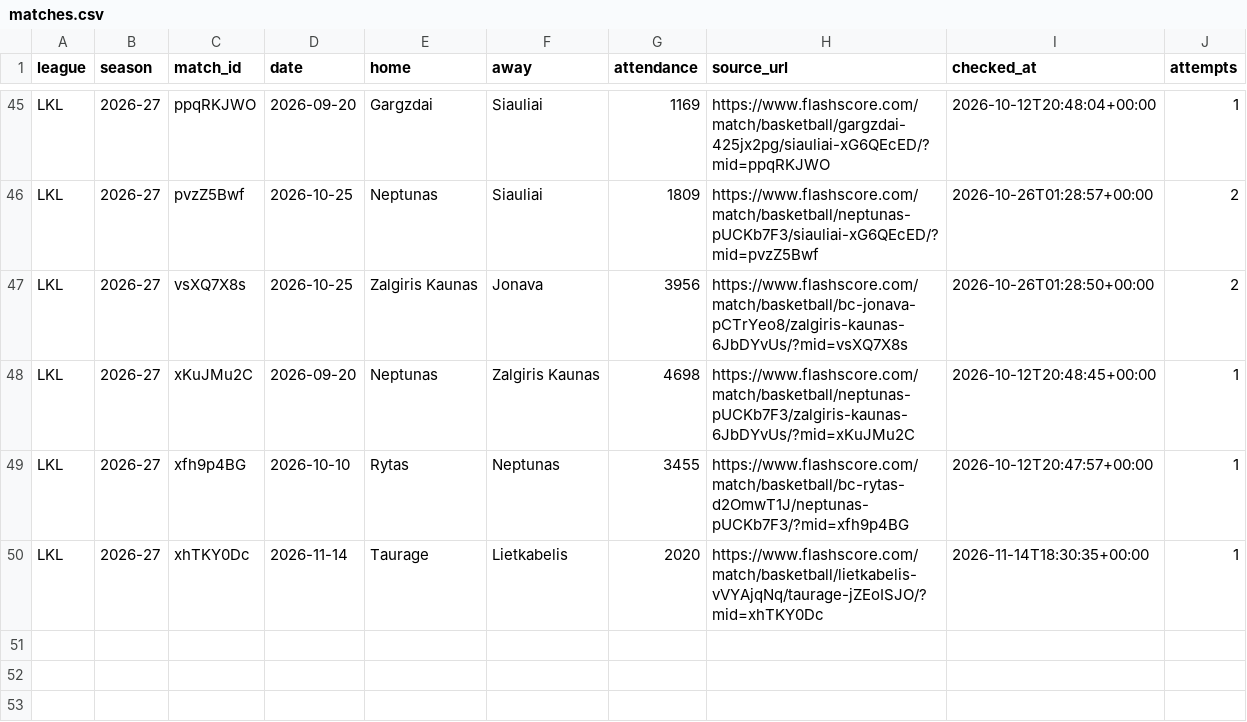
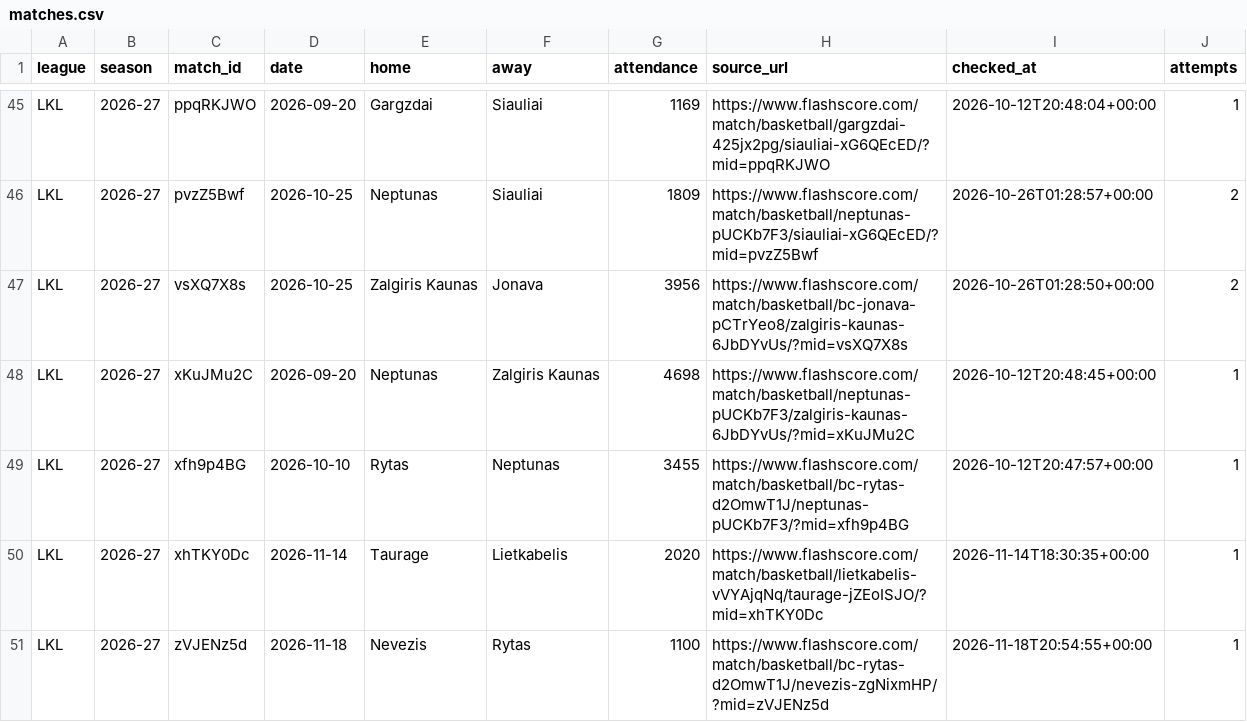
Before and after one commit to andriuspanama/ACBattendance, a CSV file: data/lkl/matches.csv, drawn as a sheet; only a part is shown, gaps mark what is left out; the diff names each change by its address in the sheet, - before the commit and + after, or states it on an @@ line.

```diff
--- a/data/lkl/matches.csv
+++ b/data/lkl/matches.csv
+row 51: LKL | 2026-27 | zVJENz5d | 2026-11-18 | Nevezis | Rytas | 1100 | https://www.flashscore.com/match/basketball/bc-rytas-d2OmwT1J/nevezis-zgNixmHP/?mid=zVJENz5d | 2026-11-18T20:54:55+00:00 | 1
```
Also changed, not shown: data/lkl/attendance_averages.csv, 1 other file.
